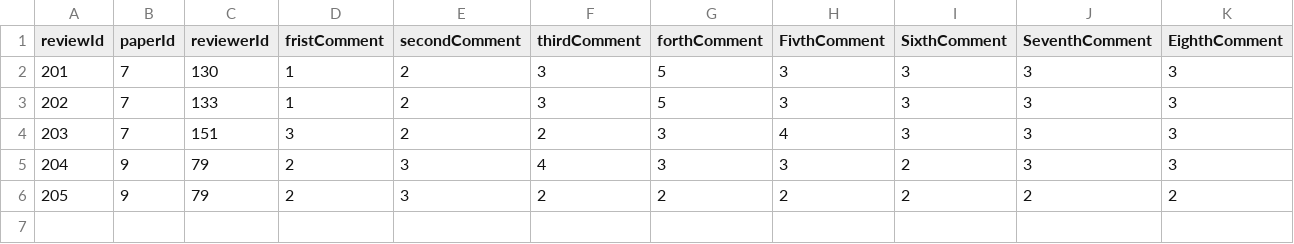
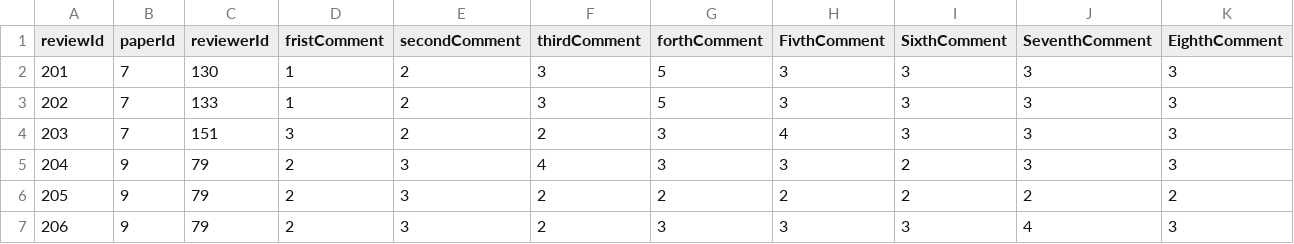
Before and after one commit to mhswelam/ConferenceManagerProject, a CSV file: reviews.csv, drawn as a sheet; only a part is shown; rows hold the shown columns only; the diff names each change by its address in the sheet, - before the commit and + after, or states it on an @@ line.

```diff
--- a/reviews.csv
+++ b/reviews.csv
+row 7: 206 | 9 | 79 | 2 | 3 | 2 | 3 | 3 | 3 | 4 | 3
```
Also changed, not shown: paper.csv, 1 other file.
